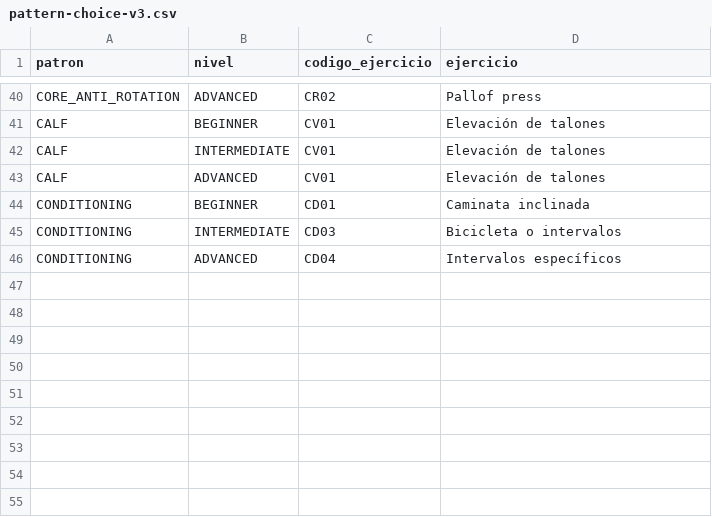
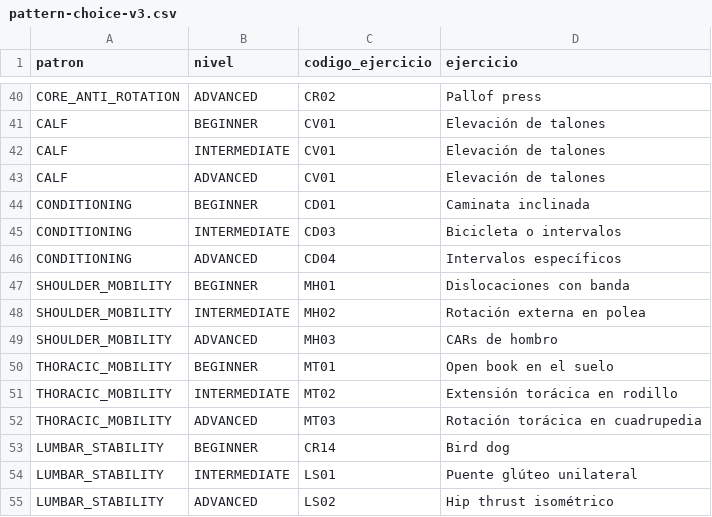
Before and after one commit to Rodrigoss06/NutriApp, a CSV file: seeds/exercise/pattern-choice-v3.csv, drawn as a sheet; only a part is shown, gaps mark what is left out; the diff names each change by its address in the sheet, - before the commit and + after, or states it on an @@ line.

```diff
--- a/seeds/exercise/pattern-choice-v3.csv
+++ b/seeds/exercise/pattern-choice-v3.csv
+row 47: SHOULDER_MOBILITY | BEGINNER | MH01 | Dislocaciones con banda
+row 48: SHOULDER_MOBILITY | INTERMEDIATE | MH02 | Rotación externa en polea
+row 49: SHOULDER_MOBILITY | ADVANCED | MH03 | CARs de hombro
+row 50: THORACIC_MOBILITY | BEGINNER | MT01 | Open book en el suelo
+row 51: THORACIC_MOBILITY | INTERMEDIATE | MT02 | Extensión torácica en rodillo
+row 52: THORACIC_MOBILITY | ADVANCED | MT03 | Rotación torácica en cuadrupedia
+row 53: LUMBAR_STABILITY | BEGINNER | CR14 | Bird dog
+row 54: LUMBAR_STABILITY | INTERMEDIATE | LS01 | Puente glúteo unilateral
+row 55: LUMBAR_STABILITY | ADVANCED | LS02 | Hip thrust isométrico
```
Also changed, not shown: seeds/exercise/ejercicios-base.csv, 12 other files.
